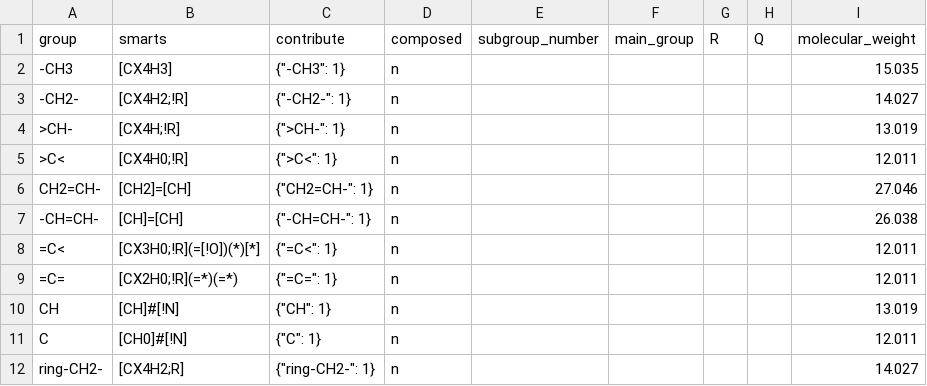
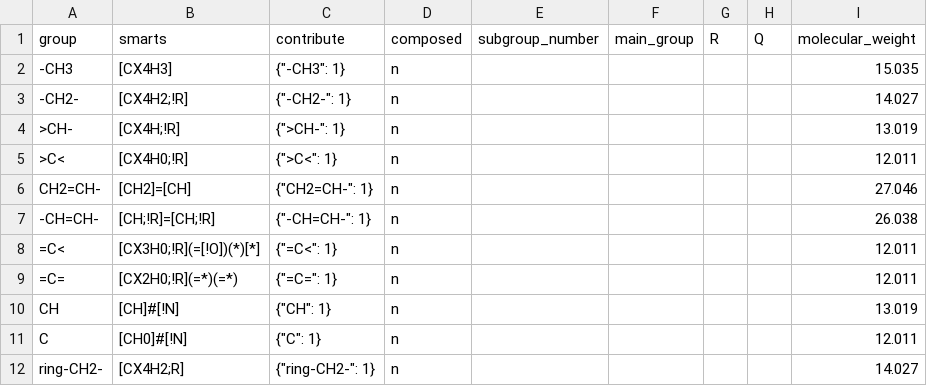
Before and after one commit to ipqa-research/ugropy, a CSV file: ugropy/groupscsv/joback/joback_subgroups.csv, drawn as a sheet; only a part is shown.

Commit message:
more joback test (aldehydes, esters, ketones), first problematic structures for Joback detected and added to list

```diff
--- a/ugropy/groupscsv/joback/joback_subgroups.csv
+++ b/ugropy/groupscsv/joback/joback_subgroups.csv
@@ -6,3 +6,3 @@ group|smarts|contribute|composed|subgroup_number|main_group|R|Q|molecular_weight
 CH2=CH-|[CH2]=[CH]|"{""CH2=CH-"": 1}"|n|||||27.046
--CH=CH-|[CH]=[CH]|"{""-CH=CH-"": 1}"|n|||||26.038
+-CH=CH-|[CH;!R]=[CH;!R]|"{""-CH=CH-"": 1}"|n|||||26.038
 =C<|[CX3H0;!R](=[!O])(*)[*]|"{""=C<"": 1}"|n|||||12.011
```
Also changed, not shown: 10 other files.
